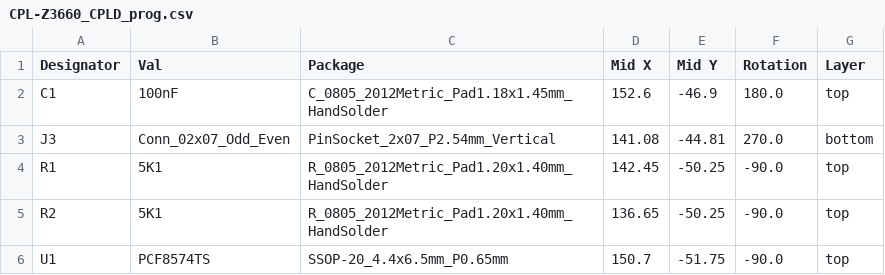
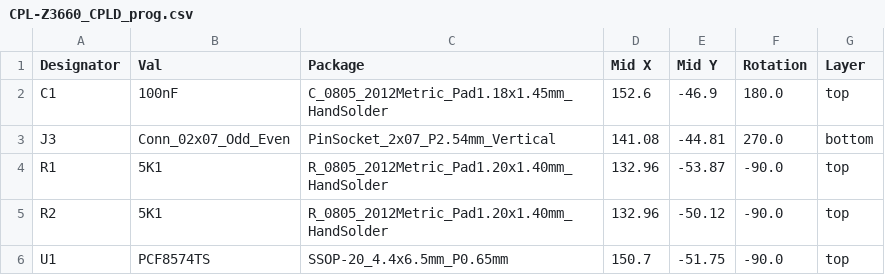
Before and after one commit to jusii/Z3660-amix, a CSV file: z3660-board/Z3660_CPLD_prog/jlcpcb/production_files/CPL-Z3660_CPLD_prog.csv, drawn as a sheet.

```diff
--- a/z3660-board/Z3660_CPLD_prog/jlcpcb/production_files/CPL-Z3660_CPLD_prog.csv
+++ b/z3660-board/Z3660_CPLD_prog/jlcpcb/production_files/CPL-Z3660_CPLD_prog.csv
@@ -3,4 +3,4 @@ C1,100nF,C_0805_2012Metric_Pad1.18x1.45mm_HandSolder,152.6,-46.9,180.0,top
 J3,Conn_02x07_Odd_Even,PinSocket_2x07_P2.54mm_Vertical,141.08,-44.81,270.0,bottom
-R1,5K1,R_0805_2012Metric_Pad1.20x1.40mm_HandSolder,142.45,-50.25,-90.0,top
-R2,5K1,R_0805_2012Metric_Pad1.20x1.40mm_HandSolder,136.65,-50.25,-90.0,top
+R1,5K1,R_0805_2012Metric_Pad1.20x1.40mm_HandSolder,132.96,-53.87,-90.0,top
+R2,5K1,R_0805_2012Metric_Pad1.20x1.40mm_HandSolder,132.96,-50.12,-90.0,top
 U1,PCF8574TS,SSOP-20_4.4x6.5mm_P0.65mm,150.7,-51.75,-90.0,top
```
Also changed, not shown: z3660-board/Z3660_CPLD_prog/jlcpcb/production_files/BOM-Z3660_CPLD_prog.csv, 16 other files.
